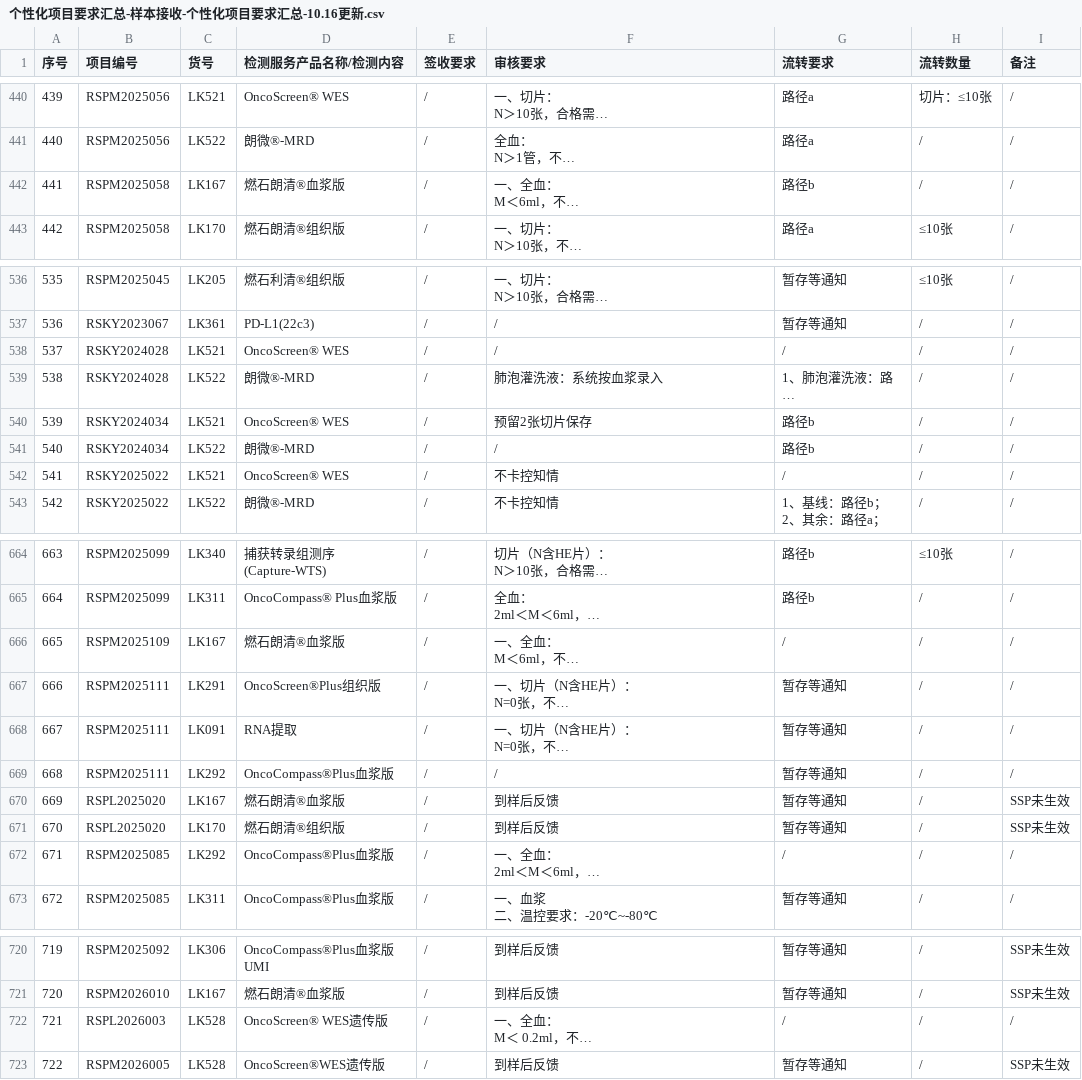
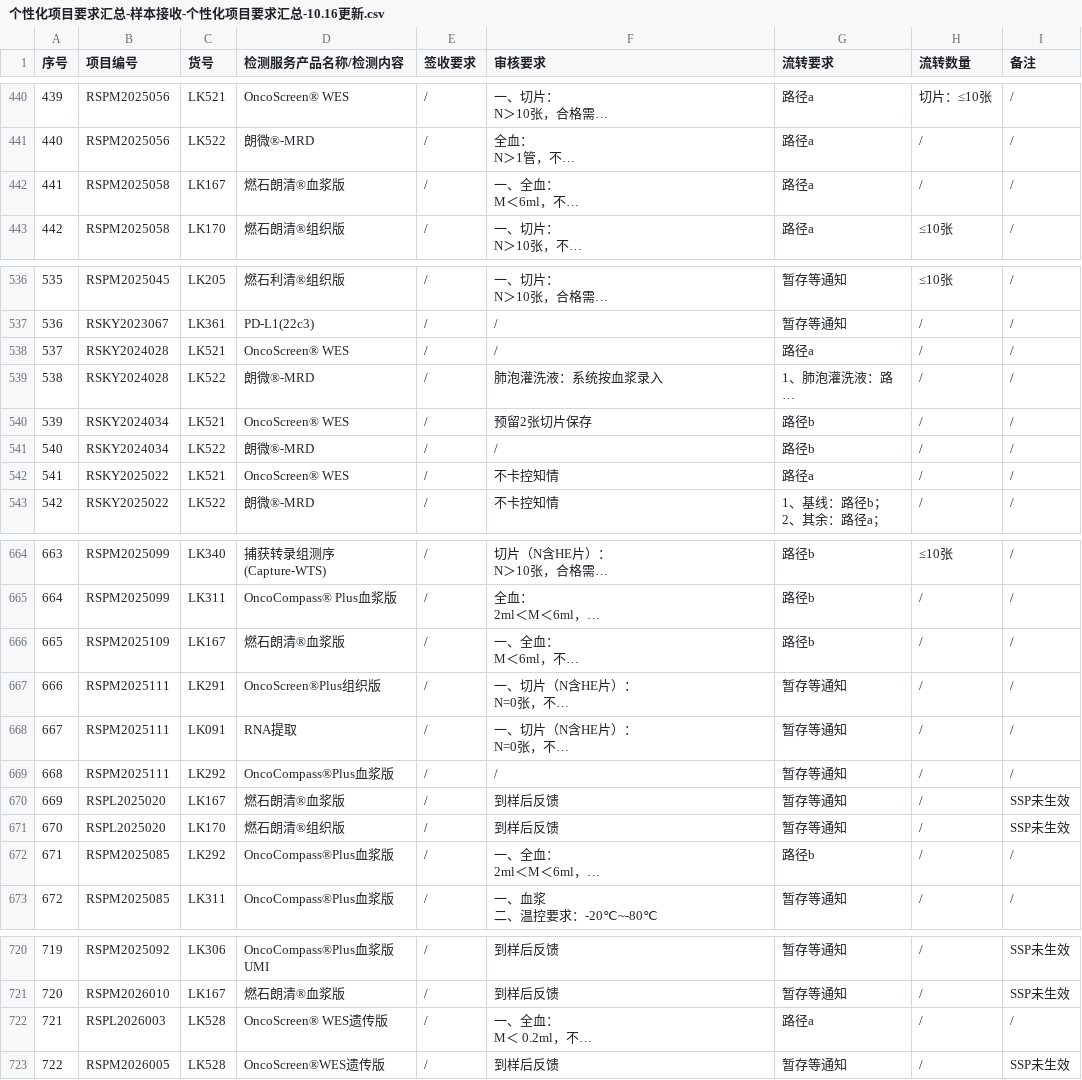
Before and after one commit to sy2924/project-qc-data, a CSV file: 个性化项目要求汇总-样本接收-个性化项目要求汇总-10.16更新.csv, drawn as a sheet; only a part is shown, gaps mark what is left out; long unchanged cells end in …; the diff covers the shown part only; the diff names each change by its address in the sheet, - before the commit and + after, or states it on an @@ line.

```diff
--- a/个性化项目要求汇总-样本接收-个性化项目要求汇总-10.16更新.csv
+++ b/个性化项目要求汇总-样本接收-个性化项目要求汇总-10.16更新.csv
-G442 (流转要求): 路径b
+G442 (流转要求): 路径a
-G538 (流转要求): /
+G538 (流转要求): 路径a
-G542 (流转要求): /
+G542 (流转要求): 路径a
-G666 (流转要求): /
+G666 (流转要求): 路径b
-G672 (流转要求): /
+G672 (流转要求): 路径b
-G722 (流转要求): /
+G722 (流转要求): 路径a
```
Also changed, not shown: 8 edited cells elsewhere in this file.
